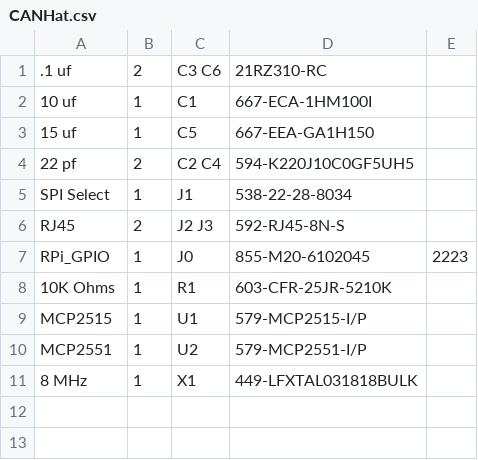
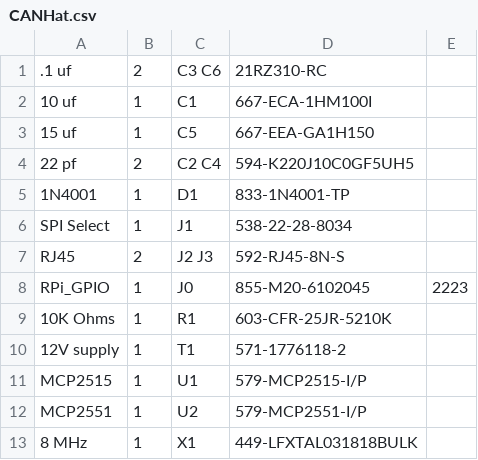
Before and after one commit to RobertPHeller/RPi-RRCircuits, a CSV file: CANHat/CANHat.csv, drawn as a sheet; the diff names each change by its address in the sheet, - before the commit and + after, or states it on an @@ line.

```diff
--- a/CANHat/CANHat.csv
+++ b/CANHat/CANHat.csv
+row 5: 1N4001 | 1 | D1 | 833-1N4001-TP
+row 10: 12V supply | 1 | T1 | 571-1776118-2
```
Also changed, not shown: CANHat/CANHat_mouser.csv, 5 other files.
